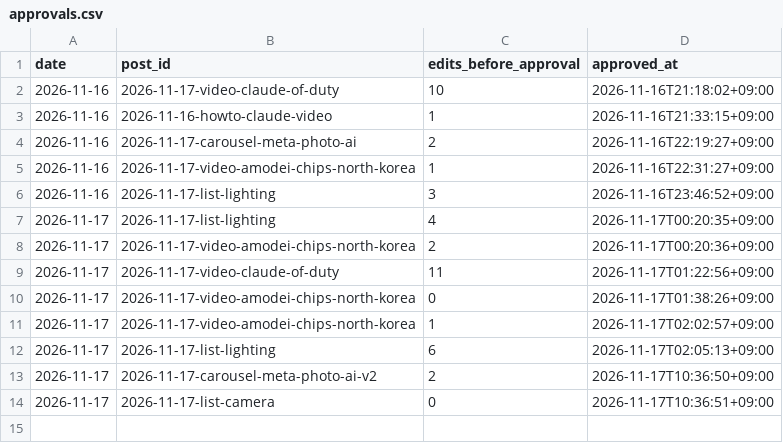
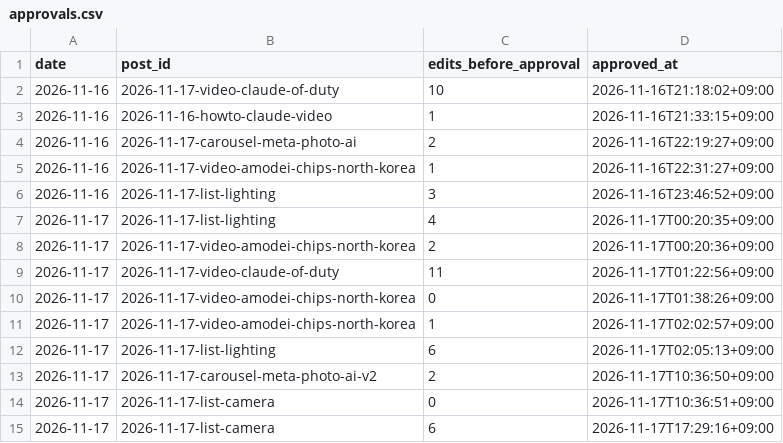
Before and after one commit to vmvm0406/tokenwar-agent, a CSV file: data/approvals.csv, drawn as a sheet.

```diff
--- a/data/approvals.csv
+++ b/data/approvals.csv
@@ -14 +14,2 @@ date,post_id,edits_before_approval,approved_at
 2026-11-17,2026-11-17-list-camera,0,2026-11-17T10:36:51+09:00
+2026-11-17,2026-11-17-list-camera,6,2026-11-17T17:29:16+09:00
```
Also changed, not shown: 1 other file.
